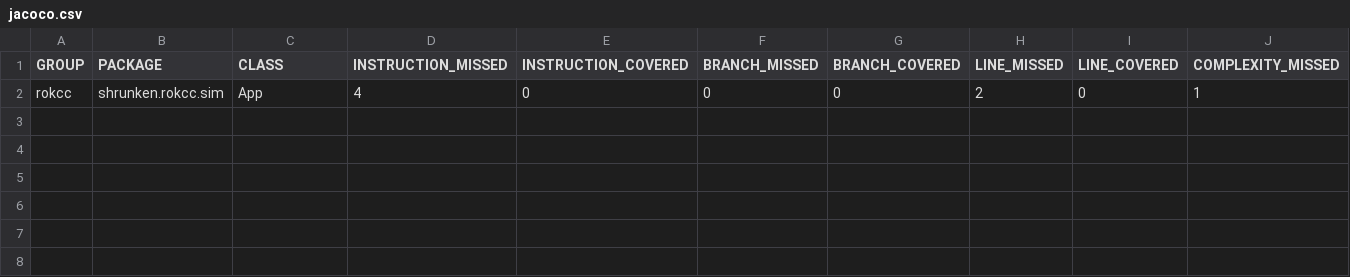
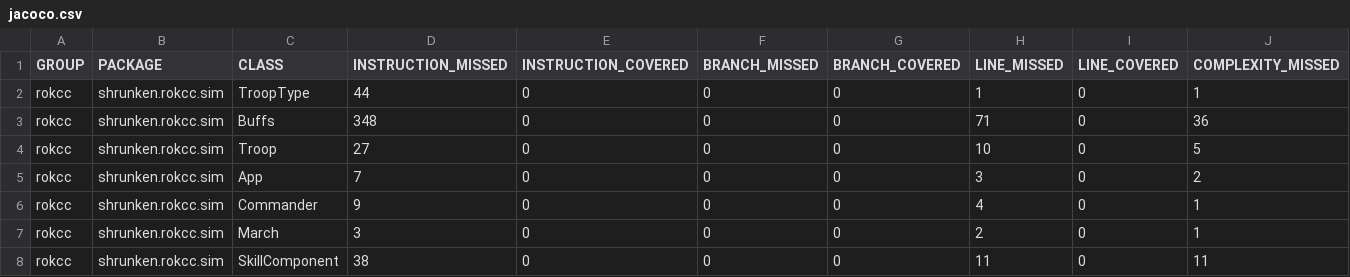
Before and after one commit to ShrunkenRumble/rok-battle-sim, a CSV file: target/site/jacoco/jacoco.csv, drawn as a sheet; only a part is shown; addresses are those after the commit; rows hold the shown columns only; the diff names each change by its address in the sheet, - before the commit and + after, or states it on an @@ line.

```diff
--- a/target/site/jacoco/jacoco.csv
+++ b/target/site/jacoco/jacoco.csv
+row 2: rokcc | shrunken.rokcc.sim | TroopType | 44 | 0 | 0 | 0 | 1 | 0 | 1
+row 3: rokcc | shrunken.rokcc.sim | Buffs | 348 | 0 | 0 | 0 | 71 | 0 | 36
+row 4: rokcc | shrunken.rokcc.sim | Troop | 27 | 0 | 0 | 0 | 10 | 0 | 5
+row 5: rokcc | shrunken.rokcc.sim | App | 7 | 0 | 0 | 0 | 3 | 0 | 2
+row 6: rokcc | shrunken.rokcc.sim | Commander | 9 | 0 | 0 | 0 | 4 | 0 | 1
-C7 (CLASS): App
+C7 (CLASS): March
-D7 (INSTRUCTION_MISSED): 4
+D7 (INSTRUCTION_MISSED): 3
+row 8: rokcc | shrunken.rokcc.sim | SkillComponent | 38 | 0 | 0 | 0 | 11 | 0 | 11
```
Also changed, not shown: 38 other files.
